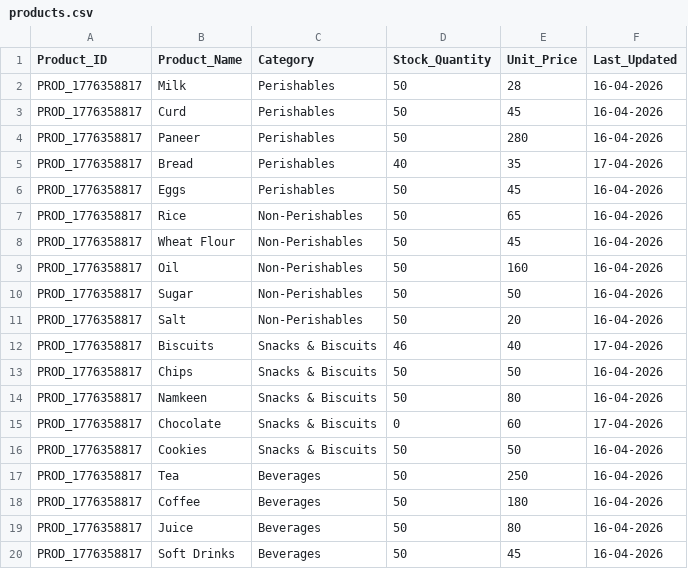
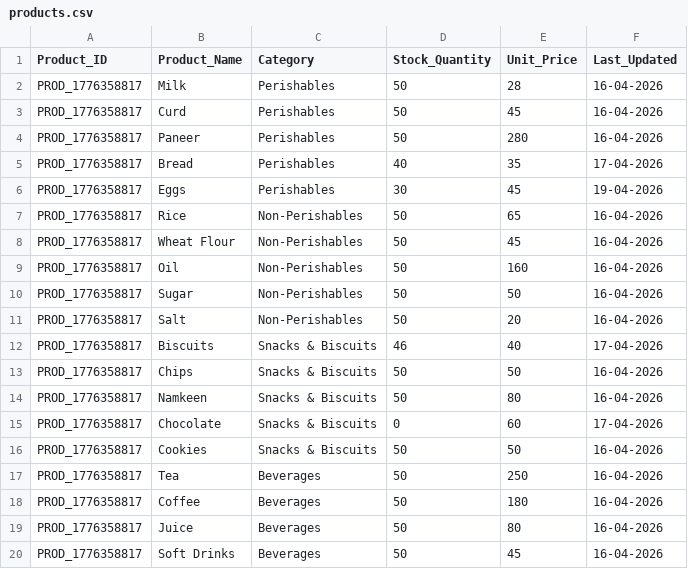
Before and after one commit to Vasanthakumaran11/Sales_Prediction, a CSV file: RetailForecasting/data/user/Balaji Store/products.csv, drawn as a sheet.

```diff
--- a/RetailForecasting/data/user/Balaji Store/products.csv
+++ b/RetailForecasting/data/user/Balaji Store/products.csv
@@ -5,3 +5,3 @@ PROD_1776358817,Paneer,Perishables,50,280,16-04-2026
 PROD_1776358817,Bread,Perishables,40,35,17-04-2026
-PROD_1776358817,Eggs,Perishables,50,45,16-04-2026
+PROD_1776358817,Eggs,Perishables,30,45,19-04-2026
 PROD_1776358817,Rice,Non-Perishables,50,65,16-04-2026
```
Also changed, not shown: RetailForecasting/data/user/Balaji Store/sales.csv, 12 other files.
